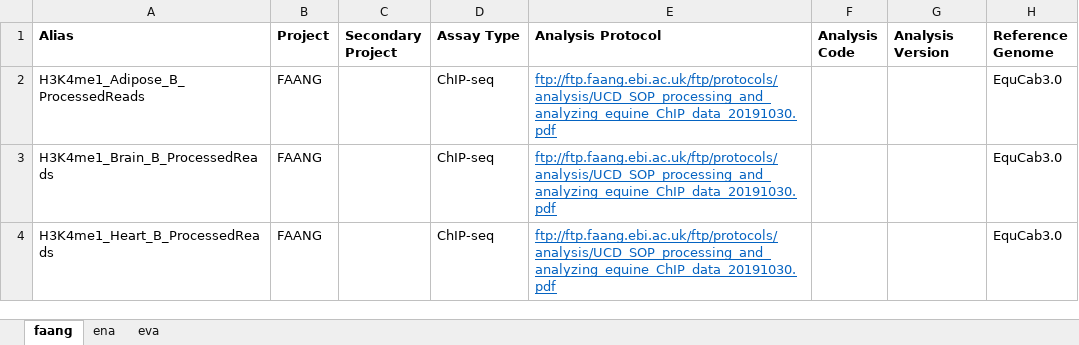
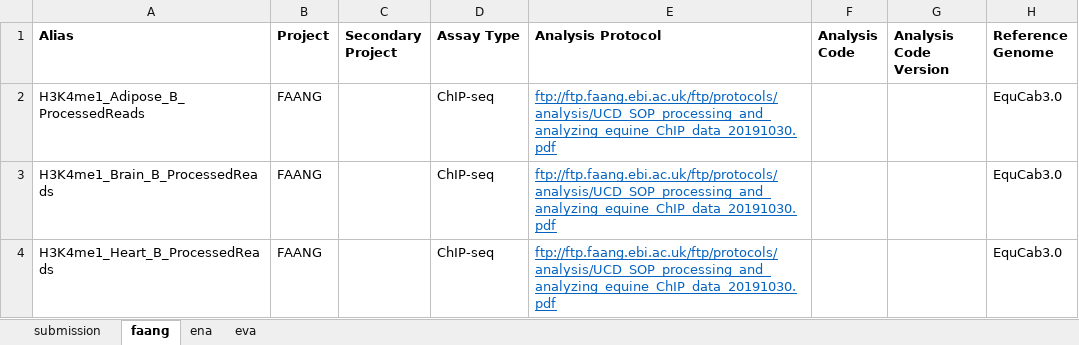
Before and after one commit to FAANG/dcc-portal-frontend, an Excel workbook: src/assets/with_examples/faang_analysis.xlsx, sheet faang, drawn as a sheet; only a part is shown; values as stored, in another font and other column widths than the file's, no borders; the diff names each change by its address in the sheet, - before the commit and + after, or states it on an @@ line.

Commit message:
Fixing issues with analysis templates

```diff
--- a/src/assets/with_examples/faang_analysis.xlsx (sheet faang)
+++ b/src/assets/with_examples/faang_analysis.xlsx (sheet faang)
+sheet tab: submission
-G1: Analysis Version
+G1: Analysis Code Version
```
Also changed, not shown: src/assets/empty/faang_analysis.xlsx.
